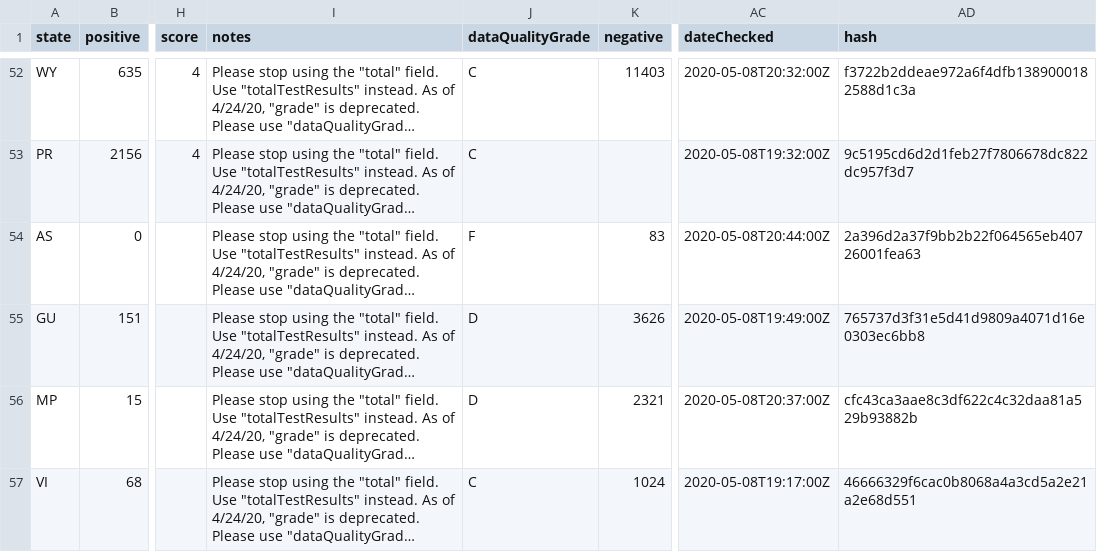
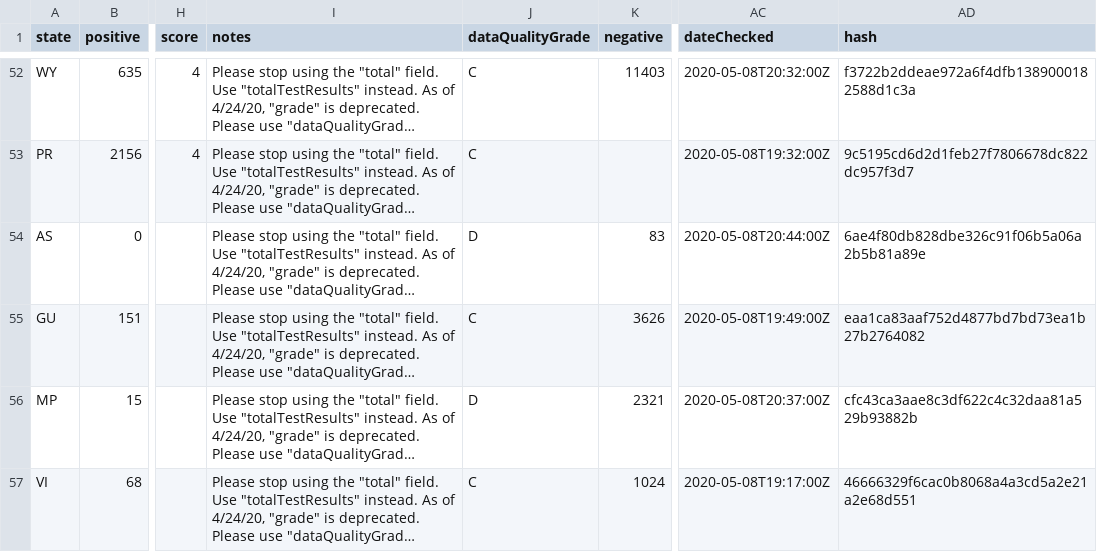
Before and after one commit to thoo/covid-tracking-data, a CSV file: data/states_current.csv, drawn as a sheet; only a part is shown, gaps mark what is left out; long unchanged cells end in …; the diff names each change by its address in the sheet, - before the commit and + after, or states it on an @@ line.

```diff
--- a/data/states_current.csv
+++ b/data/states_current.csv
-J54 (dataQualityGrade): F
+J54 (dataQualityGrade): D
-AD54 (hash): 2a396d2a37f9bb2b22f064565eb40726001fea63
+AD54 (hash): 6ae4f80db828dbe326c91f06b5a06a2b5b81a89e
-J55 (dataQualityGrade): D
+J55 (dataQualityGrade): C
-AD55 (hash): 765737d3f31e5d41d9809a4071d16e0303ec6bb8
+AD55 (hash): eaa1ca83aaf752d4877bd7bd73ea1b27b2764082
```
